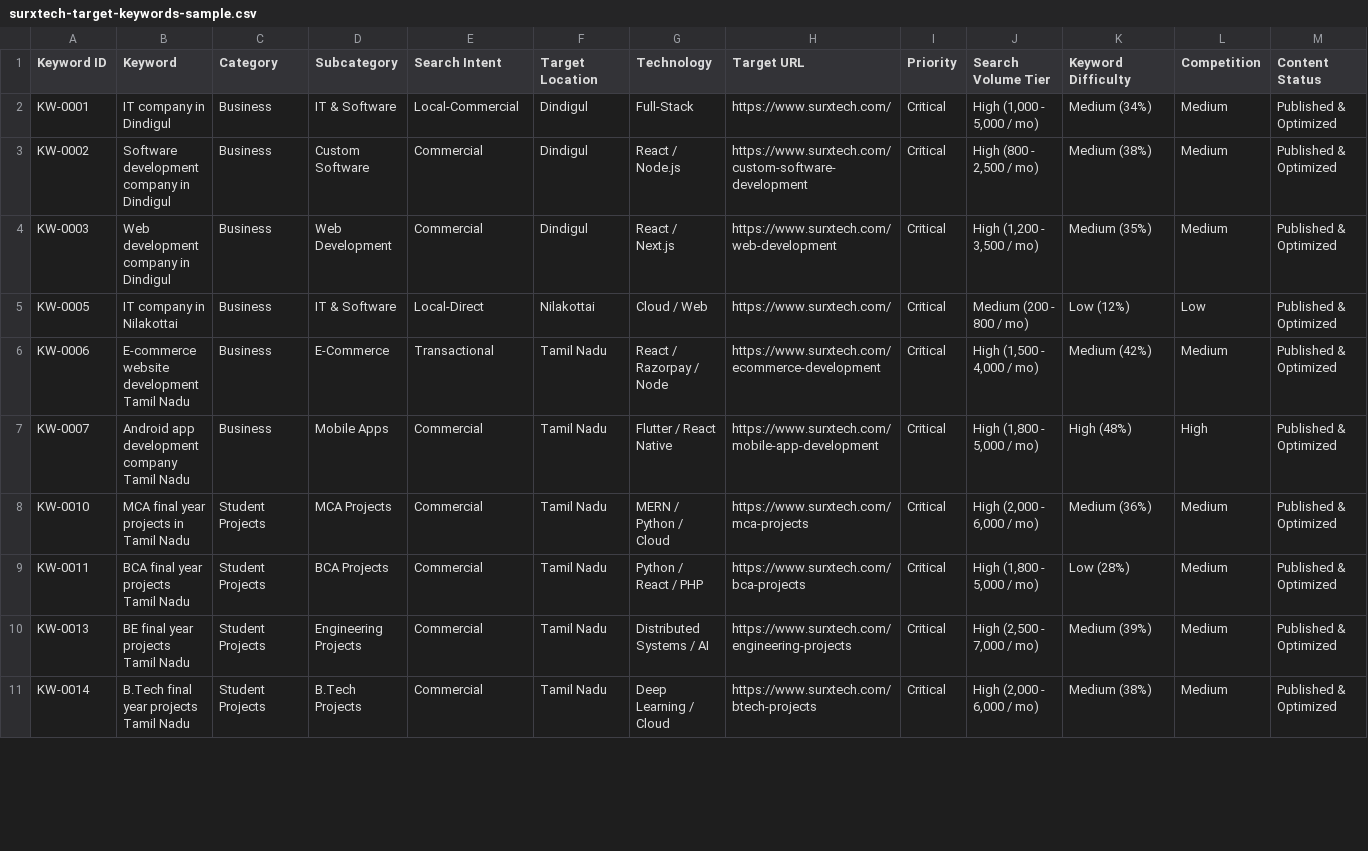
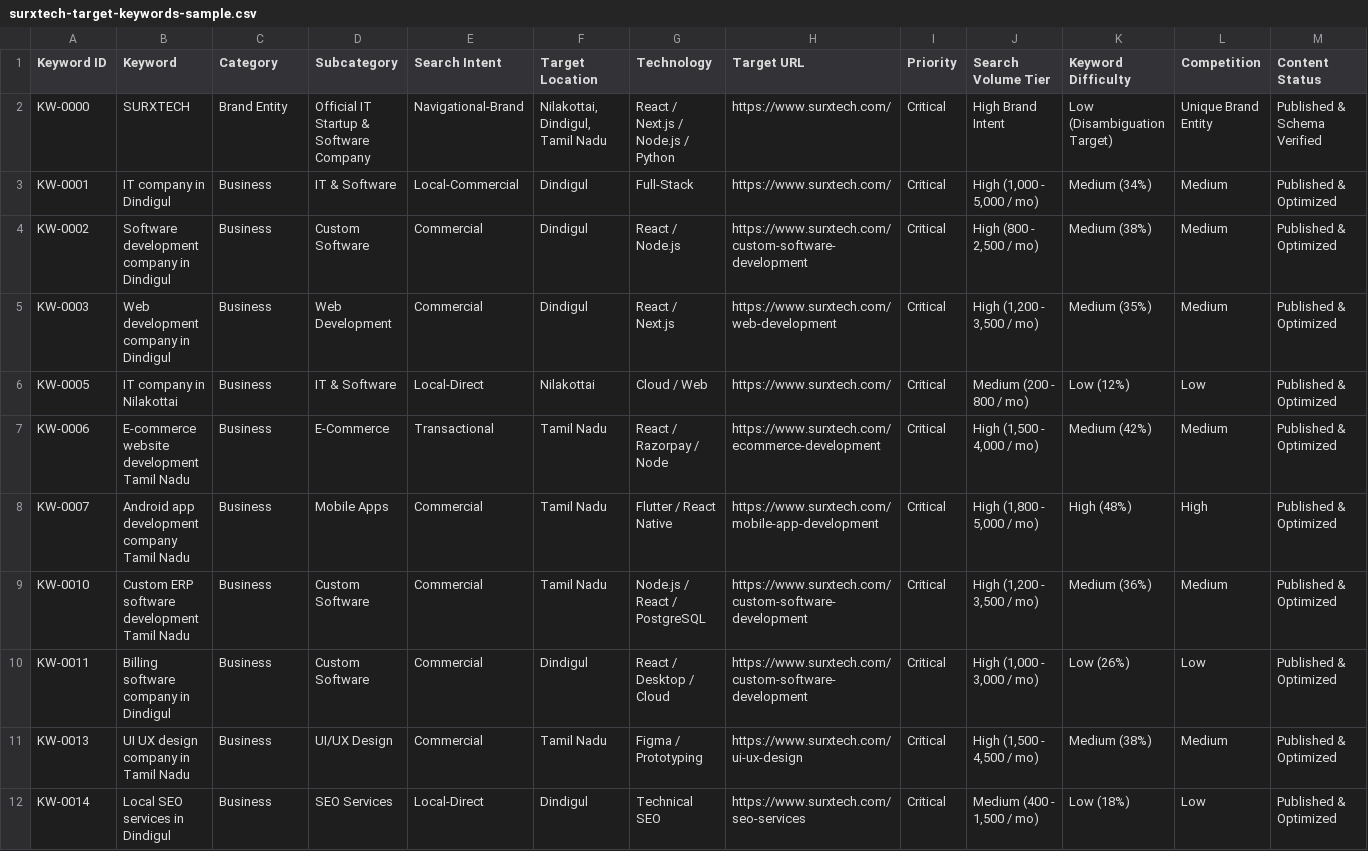
Before and after one commit to Thirukarthikj/surxtech, a CSV file: public/seo/surxtech-target-keywords-sample.csv, drawn as a sheet; only a part is shown; addresses are those after the commit; rows hold the shown columns only; the diff covers the shown part only; the diff names each change by its address in the sheet, - before the commit and + after, or states it on an @@ line.

Commit message:
fix: remove all college project details, fix footer layout, strengthen SURXTECH brand disambiguation, and retain thiruportfolio URL

```diff
--- a/public/seo/surxtech-target-keywords-sample.csv
+++ b/public/seo/surxtech-target-keywords-sample.csv
+row 2: KW-0000 | SURXTECH | Brand Entity | Official IT Startup & Software Company | Navigational-Brand | Nilakottai, Dindigul, Tamil Nadu | React / Next.js / Node.js / Python | https://www.surxtech.com/ | Critical | High Brand Intent | Low (Disambiguation Target) | Unique Brand Entity | Published & Schema Verified
-B9 (Keyword): MCA final year projects in Tamil Nadu
+B9 (Keyword): Custom ERP software development Tamil Nadu
-C9:C12 (Category): Student Projects
+C9:C12 (Category): Business
-D9 (Subcategory): MCA Projects
+D9 (Subcategory): Custom Software
-G9 (Technology): MERN / Python / Cloud
+G9 (Technology): Node.js / React / PostgreSQL
-H9 (Target URL): https://www.surxtech.com/mca-projects
+H9 (Target URL): https://www.surxtech.com/custom-software-development
-J9 (Search Volume Tier): High (2,000 - 6,000 / mo)
+J9 (Search Volume Tier): High (1,200 - 3,500 / mo)
-B10 (Keyword): BCA final year projects Tamil Nadu
+B10 (Keyword): Billing software company in Dindigul
-D10 (Subcategory): BCA Projects
+D10 (Subcategory): Custom Software
-F10 (Target Location): Tamil Nadu
+F10 (Target Location): Dindigul
-G10 (Technology): Python / React / PHP
+G10 (Technology): React / Desktop / Cloud
-H10 (Target URL): https://www.surxtech.com/bca-projects
+H10 (Target URL): https://www.surxtech.com/custom-software-development
-J10 (Search Volume Tier): High (1,800 - 5,000 / mo)
+J10 (Search Volume Tier): High (1,000 - 3,000 / mo)
-K10 (Keyword Difficulty): Low (28%)
+K10 (Keyword Difficulty): Low (26%)
-L10 (Competition): Medium
+L10 (Competition): Low
-B11 (Keyword): BE final year projects Tamil Nadu
+B11 (Keyword): UI UX design company in Tamil Nadu
-D11 (Subcategory): Engineering Projects
+D11 (Subcategory): UI/UX Design
-G11 (Technology): Distributed Systems / AI
+G11 (Technology): Figma / Prototyping
-H11 (Target URL): https://www.surxtech.com/engineering-projects
+H11 (Target URL): https://www.surxtech.com/ui-ux-design
-J11 (Search Volume Tier): High (2,500 - 7,000 / mo)
+J11 (Search Volume Tier): High (1,500 - 4,500 / mo)
-K11 (Keyword Difficulty): Medium (39%)
+K11 (Keyword Difficulty): Medium (38%)
-B12 (Keyword): B.Tech final year projects Tamil Nadu
+B12 (Keyword): Local SEO services in Dindigul
-D12 (Subcategory): B.Tech Projects
+D12 (Subcategory): SEO Services
-E12 (Search Intent): Commercial
+E12 (Search Intent): Local-Direct
-F12 (Target Location): Tamil Nadu
+F12 (Target Location): Dindigul
-G12 (Technology): Deep Learning / Cloud
+G12 (Technology): Technical SEO
-H12 (Target URL): https://www.surxtech.com/btech-projects
+H12 (Target URL): https://www.surxtech.com/seo-services
-J12 (Search Volume Tier): High (2,000 - 6,000 / mo)
+J12 (Search Volume Tier): Medium (400 - 1,500 / mo)
-K12 (Keyword Difficulty): Medium (38%)
+K12 (Keyword Difficulty): Low (18%)
-L12 (Competition): Medium
+L12 (Competition): Low
```
Also changed, not shown: 19 edited cells elsewhere in this file, 21 other files.
